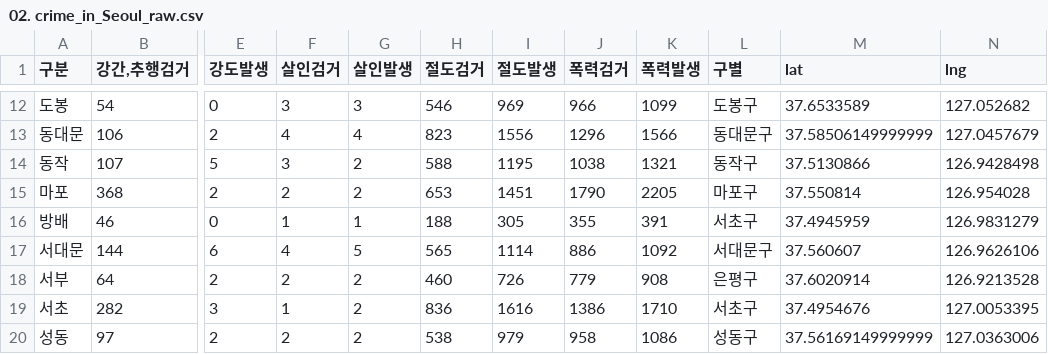
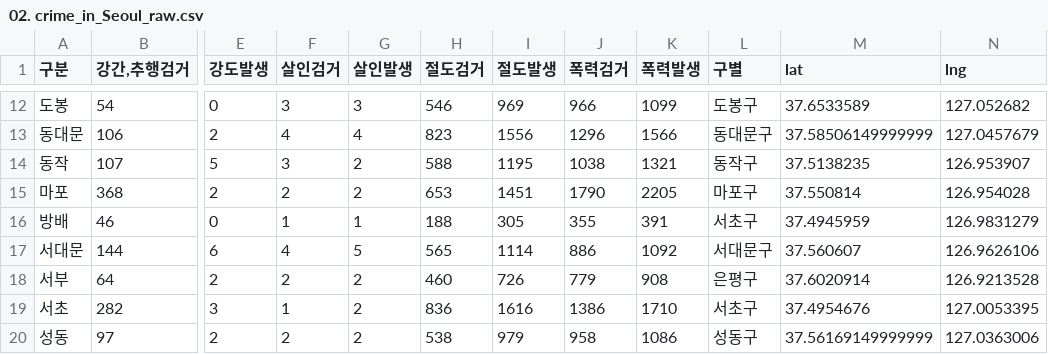
Before and after one commit to solpinetree/ds_study, a CSV file: data/02. crime_in_Seoul_raw.csv, drawn as a sheet; only a part is shown, gaps mark what is left out; the diff names each change by its address in the sheet, - before the commit and + after, or states it on an @@ line.

Commit message:
02 Analysis Seoul Crime - 범죄현황 데이터 시각화
seaborn pairplot, heatmap 이용

```diff
--- a/data/02. crime_in_Seoul_raw.csv
+++ b/data/02. crime_in_Seoul_raw.csv
-M14 (lat): 37.5130866
+M14 (lat): 37.5138235
-N14 (lng): 126.9428498
+N14 (lng): 126.953907
```
Also changed, not shown: 2 other files.
